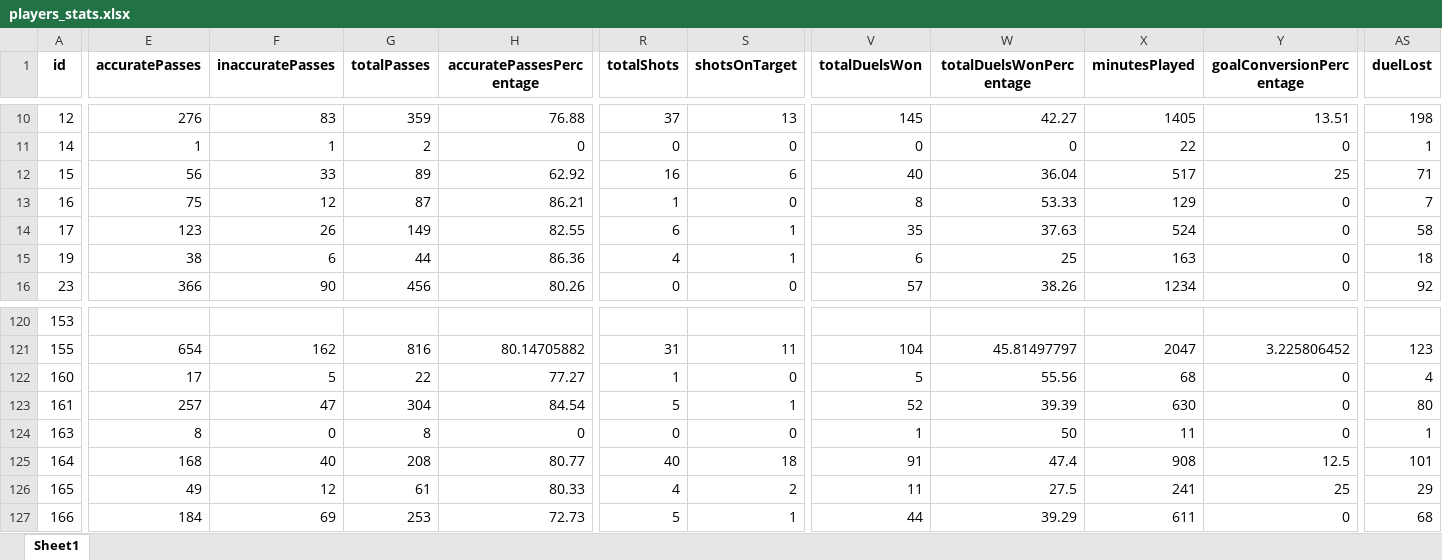
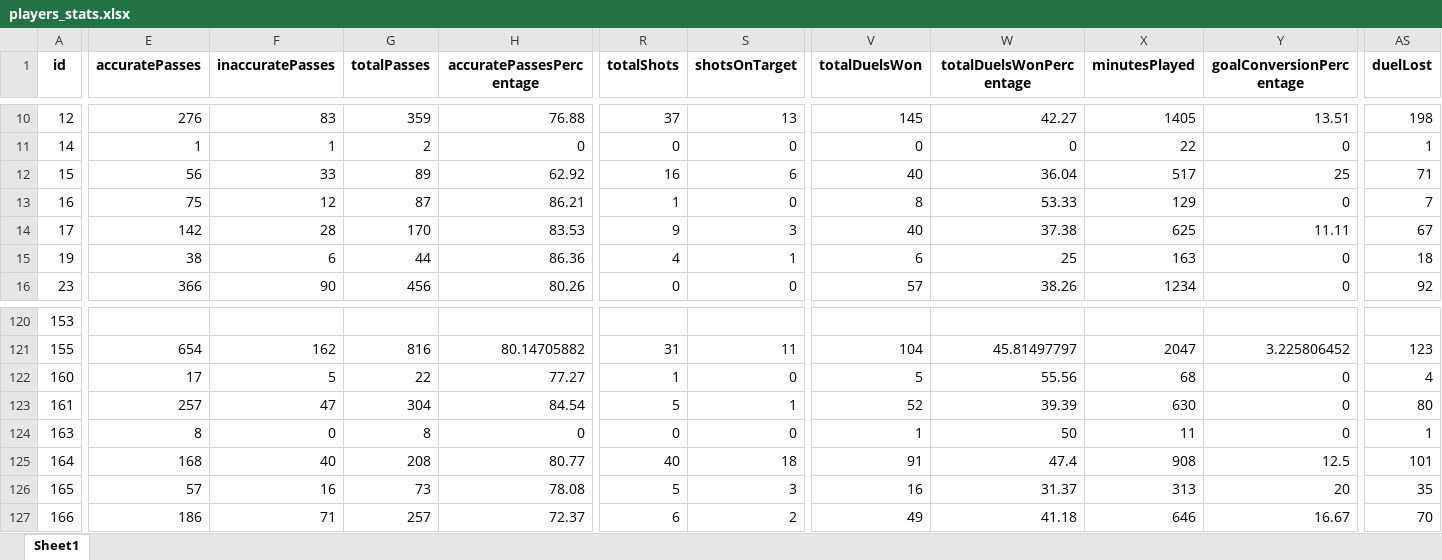
Before and after one commit to PetrMelicharik/fmscoutscz, an Excel workbook: players_stats.xlsx, sheet Sheet1, drawn as a sheet; only a part is shown, gaps mark what is left out; values as stored, in another font and other column widths than the file's, no borders; the diff covers the shown part only; the diff names each change by its address in the sheet, - before the commit and + after, or states it on an @@ line.

```diff
--- a/players_stats.xlsx (sheet Sheet1)
+++ b/players_stats.xlsx (sheet Sheet1)
-E14 (accuratePasses): 123
+E14 (accuratePasses): 142
-F14 (inaccuratePasses): 26
+F14 (inaccuratePasses): 28
-G14 (totalPasses): 149
+G14 (totalPasses): 170
-H14 (accuratePassesPercentage): 82.55
+H14 (accuratePassesPercentage): 83.53
-R14 (totalShots): 6
+R14 (totalShots): 9
-S14 (shotsOnTarget): 1
+S14 (shotsOnTarget): 3
-V14 (totalDuelsWon): 35
+V14 (totalDuelsWon): 40
-W14 (totalDuelsWonPercentage): 37.63
+W14 (totalDuelsWonPercentage): 37.38
-X14 (minutesPlayed): 524
+X14 (minutesPlayed): 625
-Y14 (goalConversionPercentage): 0
+Y14 (goalConversionPercentage): 11.11
-AS14 (duelLost): 58
+AS14 (duelLost): 67
-E126 (accuratePasses): 49
+E126 (accuratePasses): 57
-F126 (inaccuratePasses): 12
+F126 (inaccuratePasses): 16
-G126 (totalPasses): 61
+G126 (totalPasses): 73
-H126 (accuratePassesPercentage): 80.33
+H126 (accuratePassesPercentage): 78.08
-R126 (totalShots): 4
+R126 (totalShots): 5
-S126 (shotsOnTarget): 2
+S126 (shotsOnTarget): 3
-V126 (totalDuelsWon): 11
+V126 (totalDuelsWon): 16
-W126 (totalDuelsWonPercentage): 27.5
+W126 (totalDuelsWonPercentage): 31.37
-X126 (minutesPlayed): 241
+X126 (minutesPlayed): 313
-Y126 (goalConversionPercentage): 25
+Y126 (goalConversionPercentage): 20
-AS126 (duelLost): 29
+AS126 (duelLost): 35
-E127 (accuratePasses): 184
+E127 (accuratePasses): 186
-F127 (inaccuratePasses): 69
+F127 (inaccuratePasses): 71
-G127 (totalPasses): 253
+G127 (totalPasses): 257
-H127 (accuratePassesPercentage): 72.73
+H127 (accuratePassesPercentage): 72.37
-R127 (totalShots): 5
+R127 (totalShots): 6
-S127 (shotsOnTarget): 1
+S127 (shotsOnTarget): 2
-V127 (totalDuelsWon): 44
+V127 (totalDuelsWon): 49
-W127 (totalDuelsWonPercentage): 39.29
+W127 (totalDuelsWonPercentage): 41.18
-X127 (minutesPlayed): 611
+X127 (minutesPlayed): 646
-Y127 (goalConversionPercentage): 0
+Y127 (goalConversionPercentage): 16.67
-AS127 (duelLost): 68
+AS127 (duelLost): 70
```
Also changed, not shown: 640 edited cells elsewhere in this sheet, players_profiles.xlsx, players_ratings.xlsx.
